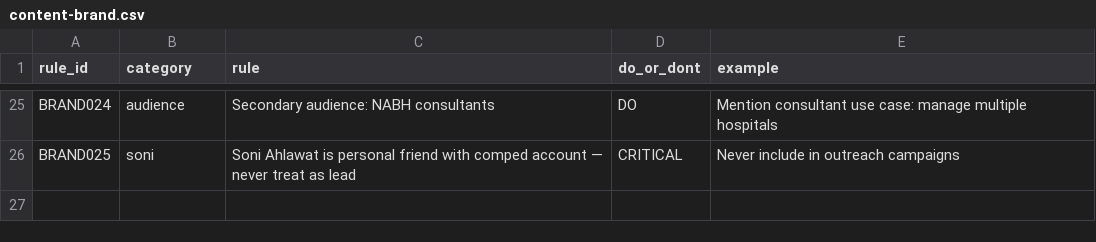
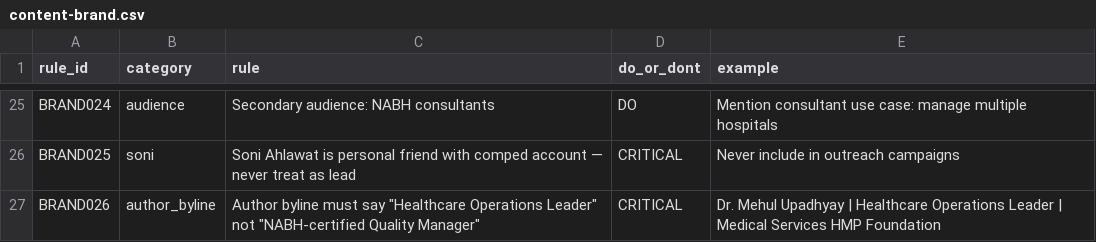
Before and after one commit to upadhyaymehul9-prog/nabh-compliance, a CSV file: .claude/skills/accredready-marketing/data/content-brand.csv, drawn as a sheet; only a part is shown, gaps mark what is left out.

```diff
--- a/.claude/skills/accredready-marketing/data/content-brand.csv
+++ b/.claude/skills/accredready-marketing/data/content-brand.csv
@@ -26 +26,2 @@ BRAND024,audience,Secondary audience: NABH consultants,DO,Mention consultant use
 BRAND025,soni,Soni Ahlawat is personal friend with comped account — never treat as lead,CRITICAL,Never include in outreach campaigns
+BRAND026,author_byline,Author byline must say "Healthcare Operations Leader" not "NABH-certified Quality Manager",CRITICAL,Dr. Mehul Upadhyay | Healthcare Operations Leader | Medical Services HMP Foundation
```
Also changed, not shown: .claude/skills/accredready-marketing/data/geo-signals.csv, 2 other files.
